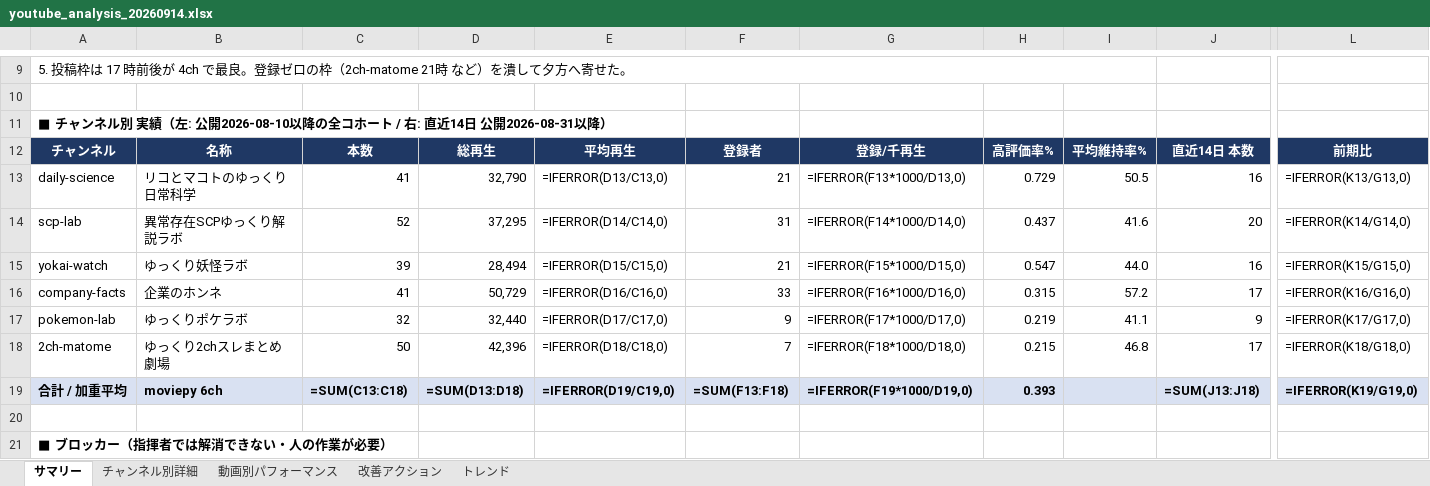
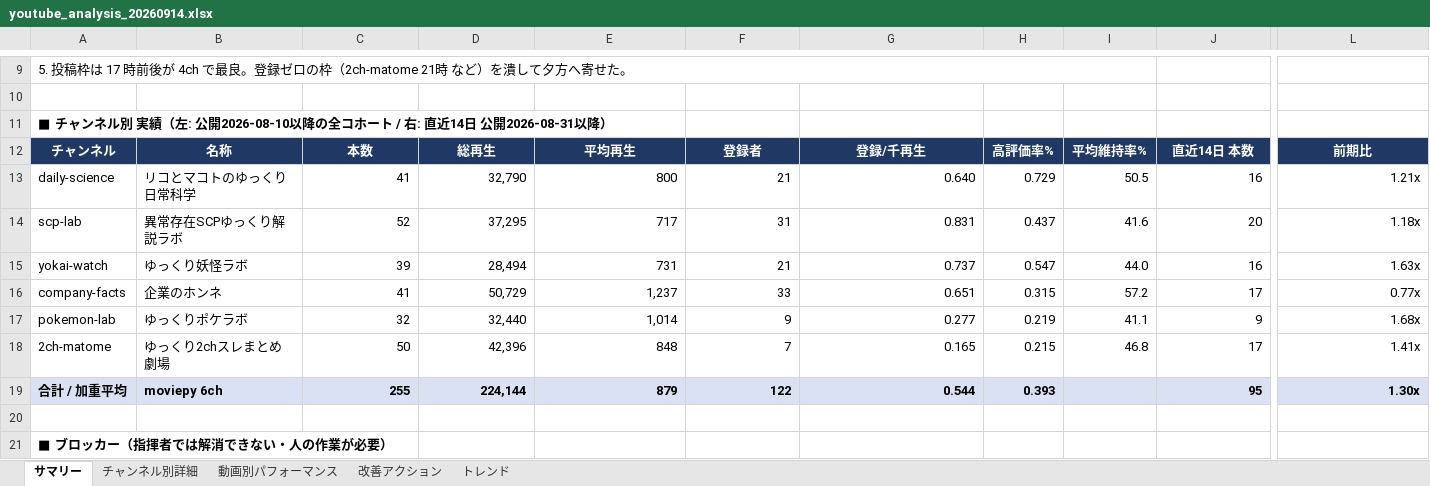
Before and after one commit to rikoandmakoto-ops/youtube-factory, an Excel workbook: reports/youtube_analysis_20260914.xlsx, sheet サマリー, drawn as a sheet; only a part is shown, gaps mark what is left out; values as stored, in another font and other column widths than the file's, no borders; formulas without a stored value are shown as written; the diff names each change by its address in the sheet, - before the commit and + after, or states it on an @@ line.

```diff
--- a/reports/youtube_analysis_20260914.xlsx (sheet サマリー)
+++ b/reports/youtube_analysis_20260914.xlsx (sheet サマリー)
-E13: =IFERROR(D13/C13,0)
+E13: 800
-G13: =IFERROR(F13*1000/D13,0)
+G13: 0.640
-L13: =IFERROR(K13/G13,0)
+L13: 1.21x
-E14: =IFERROR(D14/C14,0)
+E14: 717
-G14: =IFERROR(F14*1000/D14,0)
+G14: 0.831
-L14: =IFERROR(K14/G14,0)
+L14: 1.18x
-E15: =IFERROR(D15/C15,0)
+E15: 731
-G15: =IFERROR(F15*1000/D15,0)
+G15: 0.737
-L15: =IFERROR(K15/G15,0)
+L15: 1.63x
-E16: =IFERROR(D16/C16,0)
+E16: 1,237
-G16: =IFERROR(F16*1000/D16,0)
+G16: 0.651
-L16: =IFERROR(K16/G16,0)
+L16: 0.77x
-E17: =IFERROR(D17/C17,0)
+E17: 1,014
-G17: =IFERROR(F17*1000/D17,0)
+G17: 0.277
-L17: =IFERROR(K17/G17,0)
+L17: 1.68x
-E18: =IFERROR(D18/C18,0)
+E18: 848
-G18: =IFERROR(F18*1000/D18,0)
+G18: 0.165
-L18: =IFERROR(K18/G18,0)
+L18: 1.41x
-C19: =SUM(C13:C18)
+C19: 255
-D19: =SUM(D13:D18)
+D19: 224,144
-E19: =IFERROR(D19/C19,0)
+E19: 879
-F19: =SUM(F13:F18)
+F19: 122
-G19: =IFERROR(F19*1000/D19,0)
+G19: 0.544
-J19: =SUM(J13:J18)
+J19: 95
-L19: =IFERROR(K19/G19,0)
+L19: 1.30x
```
Also changed, not shown: sheet 動画別パフォーマンス, sheet トレンド, sheet チャンネル別詳細, charts or pictures, data/reports/pdca_history.xlsx, 6 other files.
